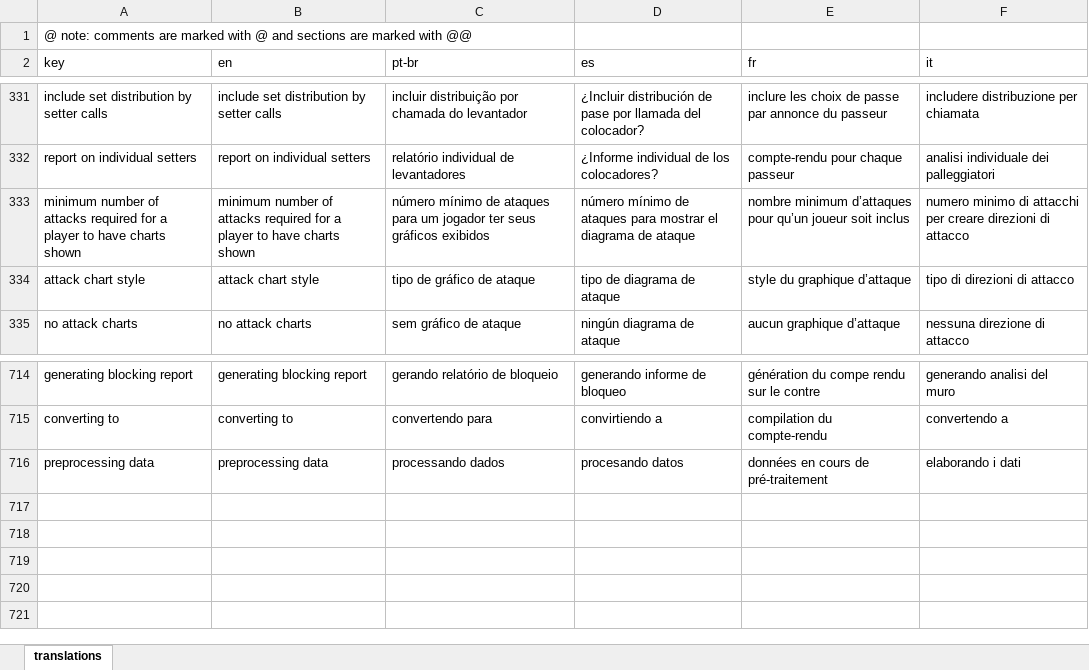
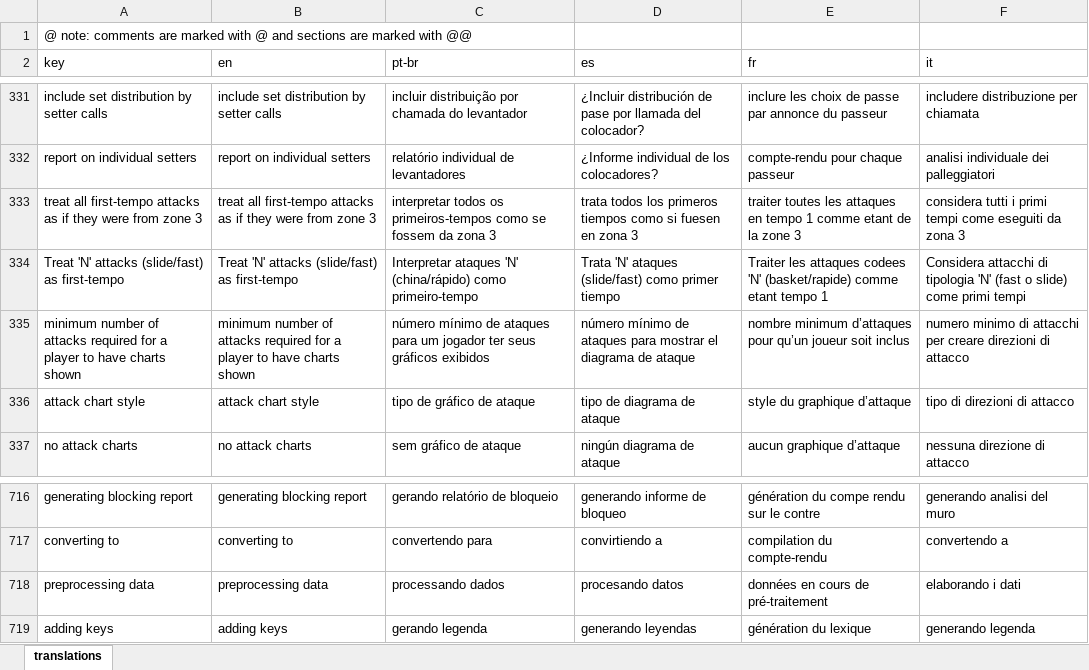
Before and after one commit to scienceuntangled/sui18n, an Excel workbook: data-raw/su_translations.xlsx, sheet translations, drawn as a sheet; only a part is shown, gaps mark what is left out; values as stored, in another font and other column widths than the file's, no borders; the diff names each change by its address in the sheet, - before the commit and + after, or states it on an @@ line.

```diff
--- a/data-raw/su_translations.xlsx (sheet translations)
+++ b/data-raw/su_translations.xlsx (sheet translations)
+row 333: treat all first-tempo attacks as if they were from zone 3 | treat all first-tempo attacks as if they were from zone 3 | interpretar todos os primeiros-tempos como se fossem da zona 3 | trata todos los primeros tiempos como si fuesen en zona 3 | traiter toutes les attaques en tempo 1 comme etant de la zone 3 | considera tutti i primi tempi come eseguiti da zona 3
+row 334: Treat 'N' attacks (slide/fast) as first-tempo | Treat 'N' attacks (slide/fast) as first-tempo | Interpretar ataques 'N' (china/rápido) como primeiro-tempo | Trata 'N' ataques (slide/fast) como primer tiempo | Traiter les attaques codees 'N' (basket/rapide) comme etant tempo 1 | Considera attacchi di tipologia 'N' (fast o slide) come primi tempi
+row 719: adding keys | adding keys | gerando legenda | generando leyendas | génération du lexique | generando legenda
```
Also changed, not shown: 2 other files.
